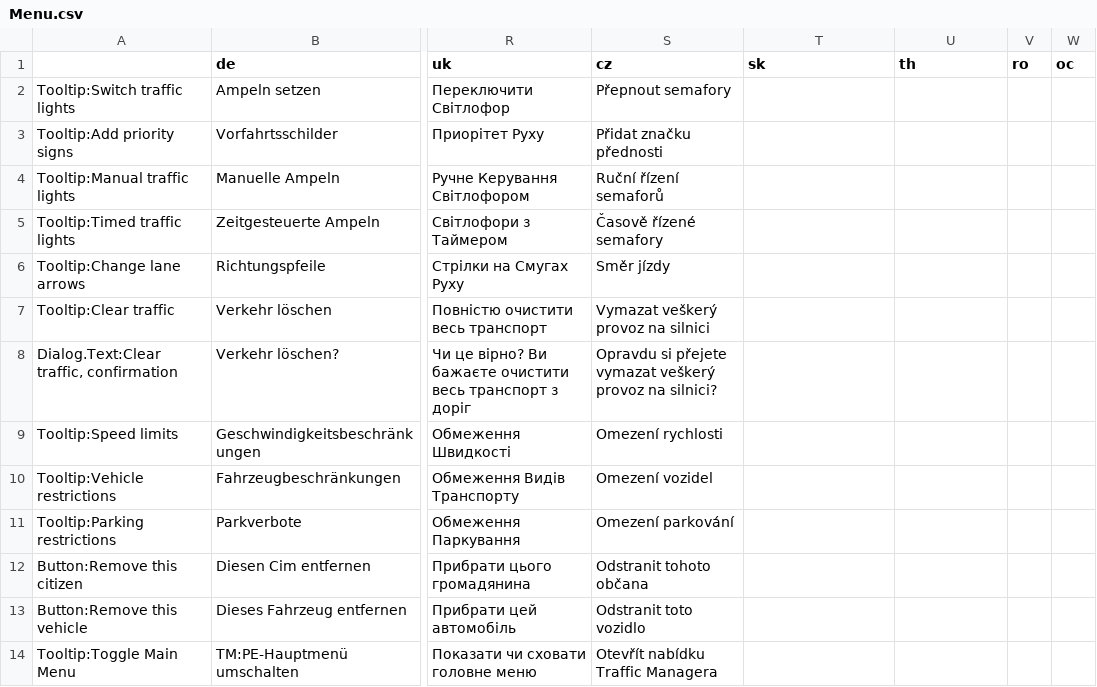
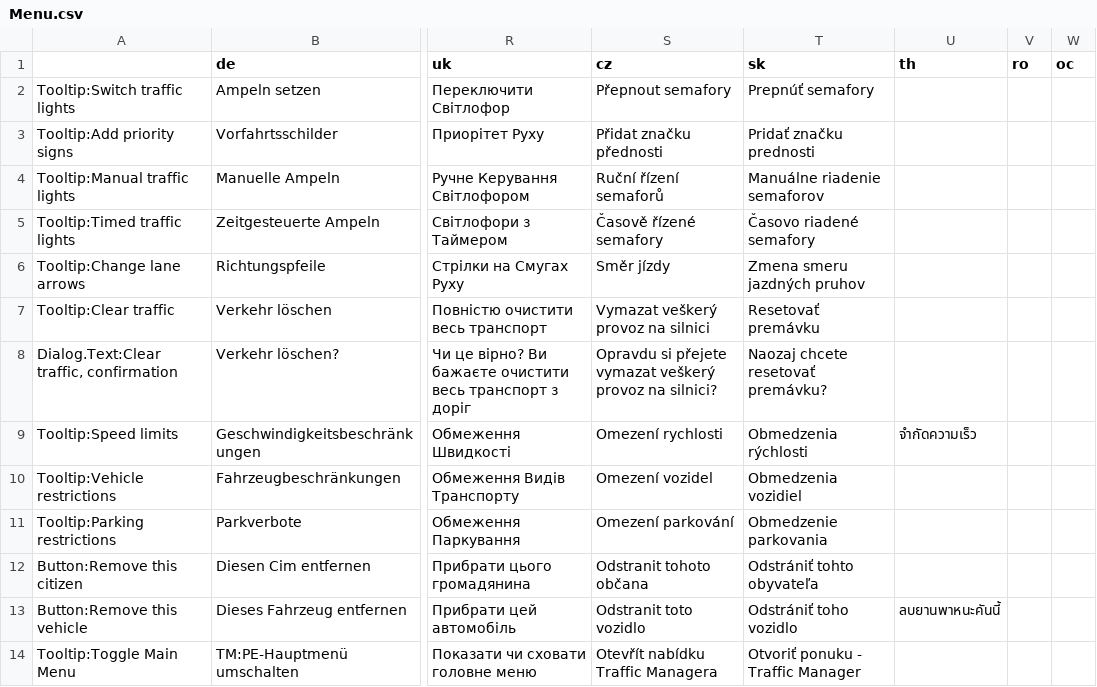
Before and after one commit to CitiesSkylinesMods/TMPE, a CSV file: TLM/TLM/Resources/Translations/Menu.csv, drawn as a sheet; only a part is shown, gaps mark what is left out; the diff covers the shown part only; the diff names each change by its address in the sheet, - before the commit and + after, or states it on an @@ line.

```diff
--- a/TLM/TLM/Resources/Translations/Menu.csv
+++ b/TLM/TLM/Resources/Translations/Menu.csv
-T2 (sk): (empty)
+T2 (sk): Prepnúť semafory
-T3 (sk): (empty)
+T3 (sk): Pridať značku prednosti
-T4 (sk): (empty)
+T4 (sk): Manuálne riadenie semaforov
-T5 (sk): (empty)
+T5 (sk): Časovo riadené semafory
-T6 (sk): (empty)
+T6 (sk): Zmena smeru jazdných pruhov
-T7 (sk): (empty)
+T7 (sk): Resetovať premávku
-T8 (sk): (empty)
+T8 (sk): Naozaj chcete resetovať premávku?
-T9 (sk): (empty)
+T9 (sk): Obmedzenia rýchlosti
-U9 (th): (empty)
+U9 (th): จำกัดความเร็ว
-T10 (sk): (empty)
+T10 (sk): Obmedzenia vozidiel
-T11 (sk): (empty)
+T11 (sk): Obmedzenie parkovania
-T12 (sk): (empty)
+T12 (sk): Odstrániť tohto obyvateľa
-T13 (sk): (empty)
+T13 (sk): Odstrániť toho vozidlo
-U13 (th): (empty)
+U13 (th): ลบยานพาหนะคันนี้
-T14 (sk): (empty)
+T14 (sk): Otvoriť ponuku - Traffic Manager
```
Also changed, not shown: 22 edited cells elsewhere in this file, TLM/TLM/Resources/Translations/Guide.csv, TLM/TLM/Resources/Translations/LaneRouting.csv, 10 other files.
